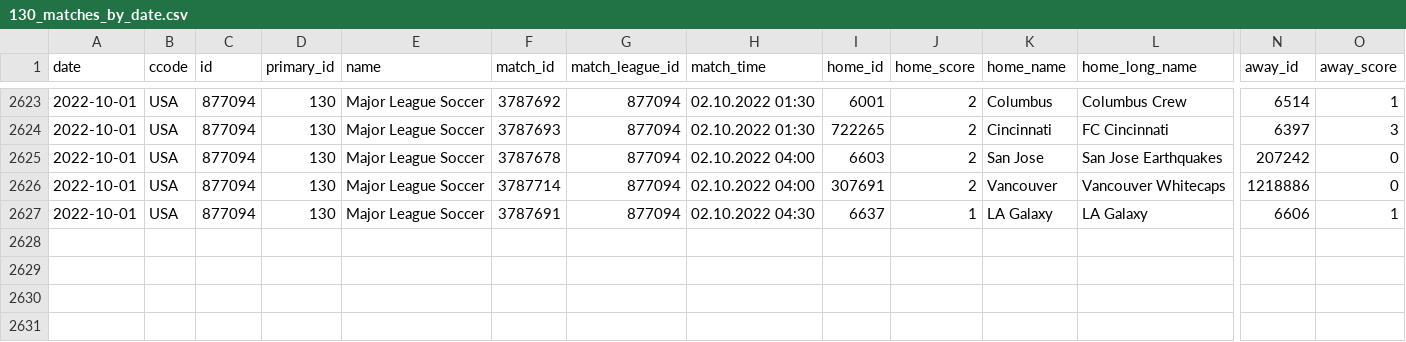
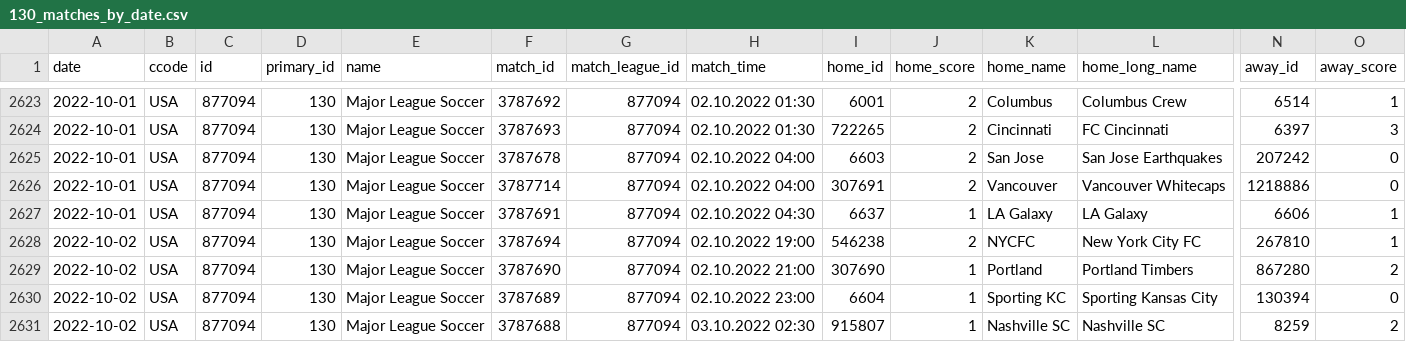
Before and after one commit to JaseZiv/worldfootballR_data, a CSV file: data/fotmob_matches_by_date/130_matches_by_date.csv, drawn as a sheet; only a part is shown, gaps mark what is left out; rows hold the shown columns only; the diff names each change by its address in the sheet, - before the commit and + after, or states it on an @@ line.

```diff
--- a/data/fotmob_matches_by_date/130_matches_by_date.csv
+++ b/data/fotmob_matches_by_date/130_matches_by_date.csv
+row 2628: 2022-10-02 | USA | 877094 | 130 | Major League Soccer | 3787694 | 877094 | 02.10.2022 19:00 | 546238 | 2 | NYCFC | New York City FC | 267810 | 1
+row 2629: 2022-10-02 | USA | 877094 | 130 | Major League Soccer | 3787690 | 877094 | 02.10.2022 21:00 | 307690 | 1 | Portland | Portland Timbers | 867280 | 2
+row 2630: 2022-10-02 | USA | 877094 | 130 | Major League Soccer | 3787689 | 877094 | 02.10.2022 23:00 | 6604 | 1 | Sporting KC | Sporting Kansas City | 130394 | 0
+row 2631: 2022-10-02 | USA | 877094 | 130 | Major League Soccer | 3787688 | 877094 | 03.10.2022 02:30 | 915807 | 1 | Nashville SC | Nashville SC | 8259 | 2
```
Also changed, not shown: data/fotmob_matches_by_date/47_matches_by_date.csv, data/fotmob_matches_by_date/53_matches_by_date.csv, 14 other files.
